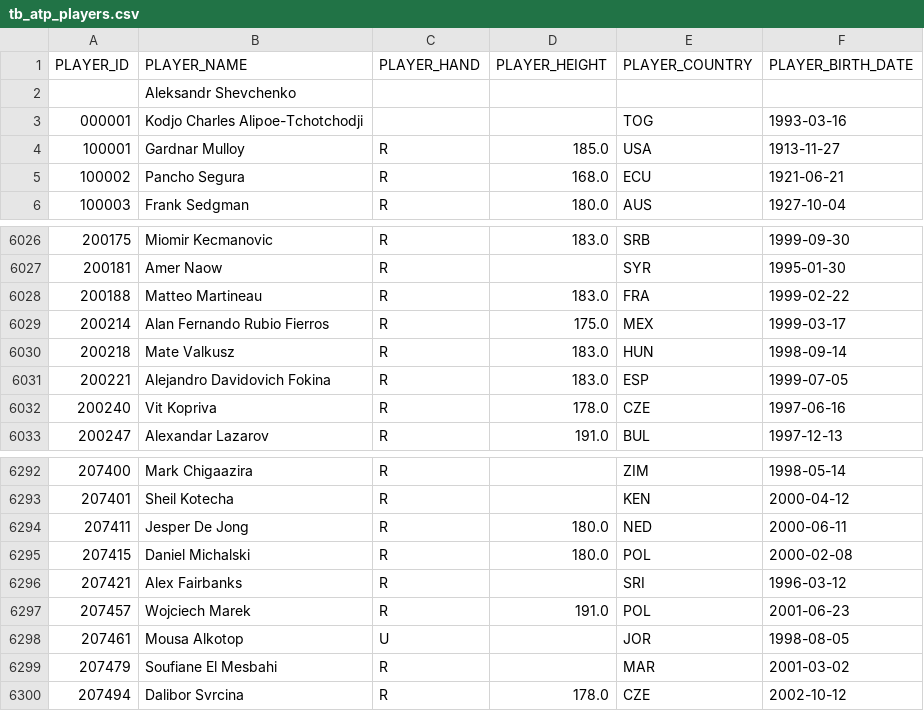
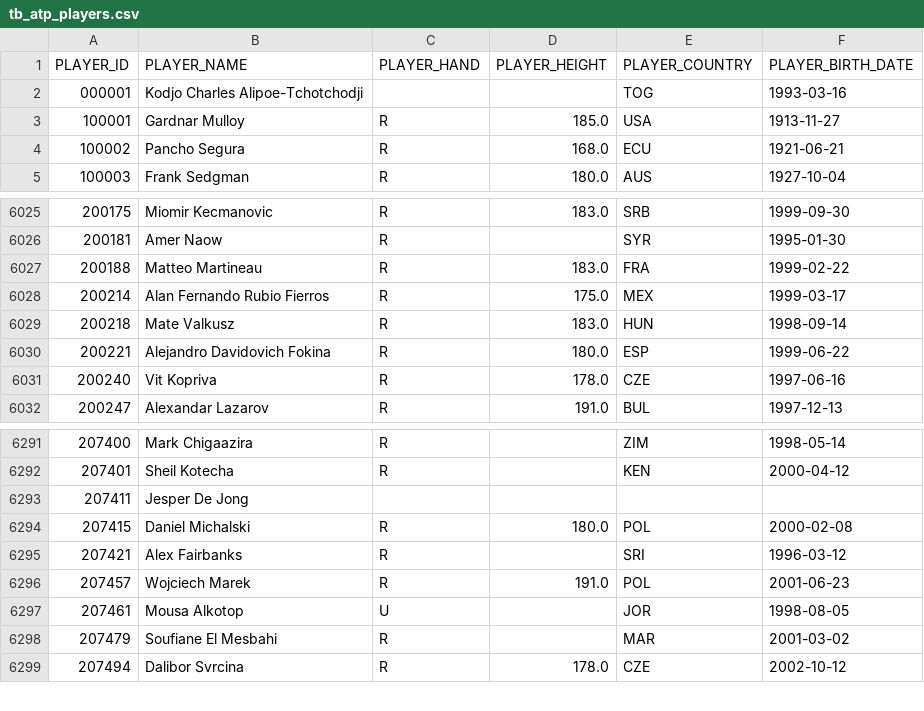
Before and after one commit to PauloRugani/tennis-data-analytics, a CSV file: data/silver/tb_atp_players.csv, drawn as a sheet; only a part is shown, gaps mark what is left out.

Commit message:
fix: players with null id

```diff
--- a/data/silver/tb_atp_players.csv
+++ b/data/silver/tb_atp_players.csv
@@ -1,3 +1,2 @@
 PLAYER_ID,PLAYER_NAME,PLAYER_HAND,PLAYER_HEIGHT,PLAYER_COUNTRY,PLAYER_BIRTH_DATE
-,Aleksandr Shevchenko,,,,
 000001,Kodjo Charles Alipoe-Tchotchodji,,,TOG,1993-03-16
@@ -6030,3 +6029,3 @@ PLAYER_ID,PLAYER_NAME,PLAYER_HAND,PLAYER_HEIGHT,PLAYER_COUNTRY,PLAYER_BIRTH_DATE
 200218,Mate Valkusz,R,183.0,HUN,1998-09-14
-200221,Alejandro Davidovich Fokina,R,183.0,ESP,1999-07-05
+200221,Alejandro Davidovich Fokina,R,180.0,ESP,1999-06-22
 200240,Vit Kopriva,R,178.0,CZE,1997-06-16
@@ -6293,3 +6292,3 @@ PLAYER_ID,PLAYER_NAME,PLAYER_HAND,PLAYER_HEIGHT,PLAYER_COUNTRY,PLAYER_BIRTH_DATE
 207401,Sheil Kotecha,R,,KEN,2000-04-12
-207411,Jesper De Jong,R,180.0,NED,2000-06-11
+207411,Jesper De Jong,,,,
 207415,Daniel Michalski,R,180.0,POL,2000-02-08
```
Also changed, not shown: 1 other file.
